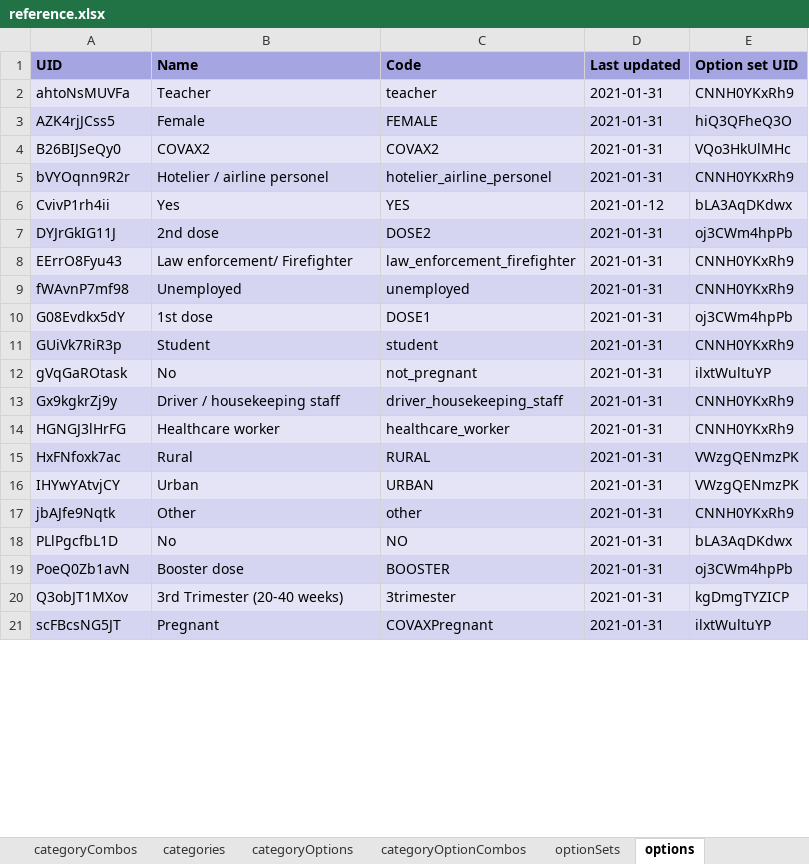
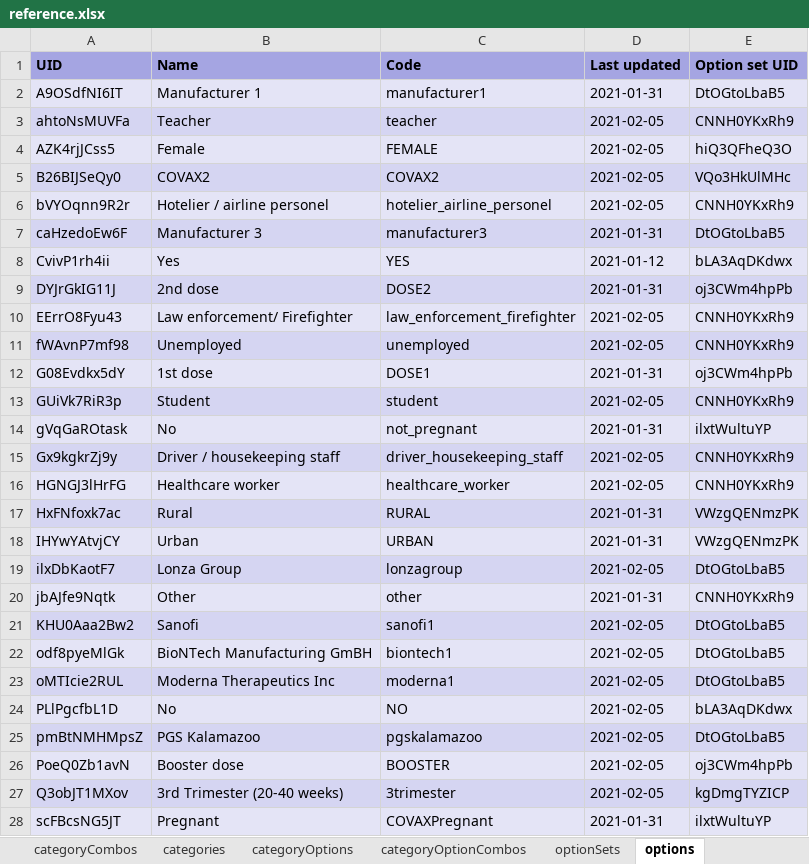
Before and after one commit to dhis2/metadata-package-development, an Excel workbook: metadata/COVAX/COVAX_TRACKER_V1_DHIS2.33/reference.xlsx, sheet options, drawn as a sheet; only a part is shown; values as stored, in another font and other column widths than the file's, no borders; addresses are those after the commit; the diff covers the shown part only; the diff names each change by its address in the sheet, - before the commit and + after, or states it on an @@ line.

```diff
--- a/metadata/COVAX/COVAX_TRACKER_V1_DHIS2.33/reference.xlsx (sheet options)
+++ b/metadata/COVAX/COVAX_TRACKER_V1_DHIS2.33/reference.xlsx (sheet options)
+row 2: A9OSdfNI6IT | Manufacturer 1 | manufacturer1 | 2021-01-31 | DtOGtoLbaB5
-D3:D6 (Last updated): 2021-01-31
+D3:D6 (Last updated): 2021-02-05
+row 7: caHzedoEw6F | Manufacturer 3 | manufacturer3 | 2021-01-31 | DtOGtoLbaB5
-D10:D11 (Last updated): 2021-01-31
+D10:D11 (Last updated): 2021-02-05
-D13 (Last updated): 2021-01-31
+D13 (Last updated): 2021-02-05
-D15:D16 (Last updated): 2021-01-31
+D15:D16 (Last updated): 2021-02-05
+row 19: ilxDbKaotF7 | Lonza Group | lonzagroup | 2021-02-05 | DtOGtoLbaB5
+row 21: KHU0Aaa2Bw2 | Sanofi | sanofi1 | 2021-02-05 | DtOGtoLbaB5
+row 22: odf8pyeMlGk | BioNTech Manufacturing GmBH | biontech1 | 2021-02-05 | DtOGtoLbaB5
+row 23: oMTIcie2RUL | Moderna Therapeutics Inc | moderna1 | 2021-02-05 | DtOGtoLbaB5
-D24 (Last updated): 2021-01-31
+D24 (Last updated): 2021-02-05
+row 25: pmBtNMHMpsZ | PGS Kalamazoo | pgskalamazoo | 2021-02-05 | DtOGtoLbaB5
-D26:D27 (Last updated): 2021-01-31
+D26:D27 (Last updated): 2021-02-05
```
Also changed, not shown: 1 added row and 11 edited cells elsewhere in this sheet, sheet programRules, sheet programIndicators, sheet dataElements, sheet optionSets, sheet programStageSections, sheet charts, 15 more sheets, metadata/COVAX/COVAX_TRACKER_V1_DHIS2.34/reference.xlsx, metadata/COVAX/COVAX_TRACKER_V1_DHIS2.35/reference.xlsx, 6 other files.
